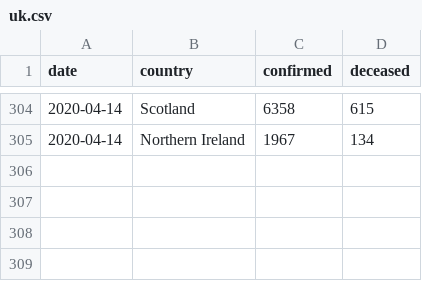
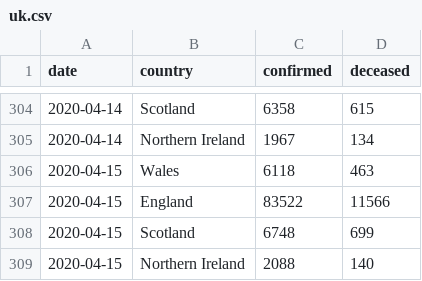
Before and after one commit to boogheta/coronavirus-countries, a CSV file: data/uk.csv, drawn as a sheet; only a part is shown, gaps mark what is left out.

Commit message:
update source data

```diff
--- a/data/uk.csv
+++ b/data/uk.csv
@@ -305 +305,5 @@ date,country,confirmed,deceased
 2020-04-14,Northern Ireland,1967,134
+2020-04-15,Wales,6118,463
+2020-04-15,England,83522,11566
+2020-04-15,Scotland,6748,699
+2020-04-15,Northern Ireland,2088,140
```
